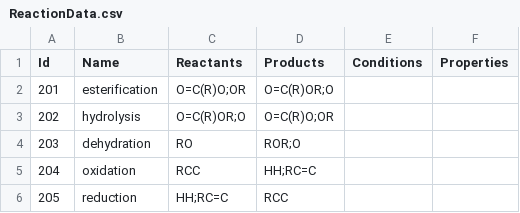
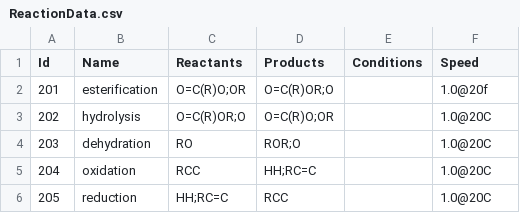
Before and after one commit to filip256/chemgine, a CSV file: Chemgine/Data/ReactionData.csv, drawn as a sheet.

```diff
--- a/Chemgine/Data/ReactionData.csv
+++ b/Chemgine/Data/ReactionData.csv
@@ -1,6 +1,6 @@
-Id,Name,Reactants,Products,Conditions,Properties
-201,esterification,O=C(R)O;OR,O=C(R)OR;O,,
-202,hydrolysis,O=C(R)OR;O,O=C(R)O;OR,,
-203,dehydration,RO,ROR;O,,
-204,oxidation,RCC,HH;RC=C,,
-205,reduction,HH;RC=C,RCC,,
+Id,Name,Reactants,Products,Conditions,Speed
+201,esterification,O=C(R)O;OR,O=C(R)OR;O,,1.0@20f
+202,hydrolysis,O=C(R)OR;O,O=C(R)O;OR,,1.0@20C
+203,dehydration,RO,ROR;O,,1.0@20C
+204,oxidation,RCC,HH;RC=C,,1.0@20C
+205,reduction,HH;RC=C,RCC,,1.0@20C
```
Also changed, not shown: 34 other files.
